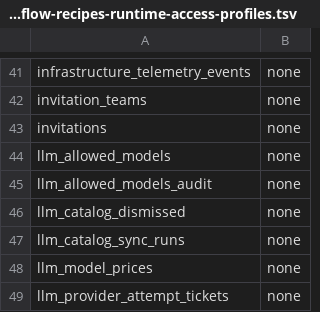
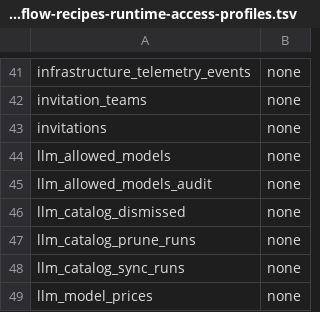
Before and after one commit to evenfire-ai/evenfire, a TSV file: deploy/scripts/workflow-recipes-runtime-access-profiles.tsv, drawn as a sheet; only a part is shown, gaps mark what is left out; the shorter side is filled out with more unchanged rows; the diff names each change by its address in the sheet, - before the commit and + after, or states it on an @@ line.

```diff
--- a/deploy/scripts/workflow-recipes-runtime-access-profiles.tsv
+++ b/deploy/scripts/workflow-recipes-runtime-access-profiles.tsv
+row 47: llm_catalog_prune_runs | none
```
Also changed, not shown: deploy/scripts/control-api-runtime-access-profiles.tsv, 17 other files.
